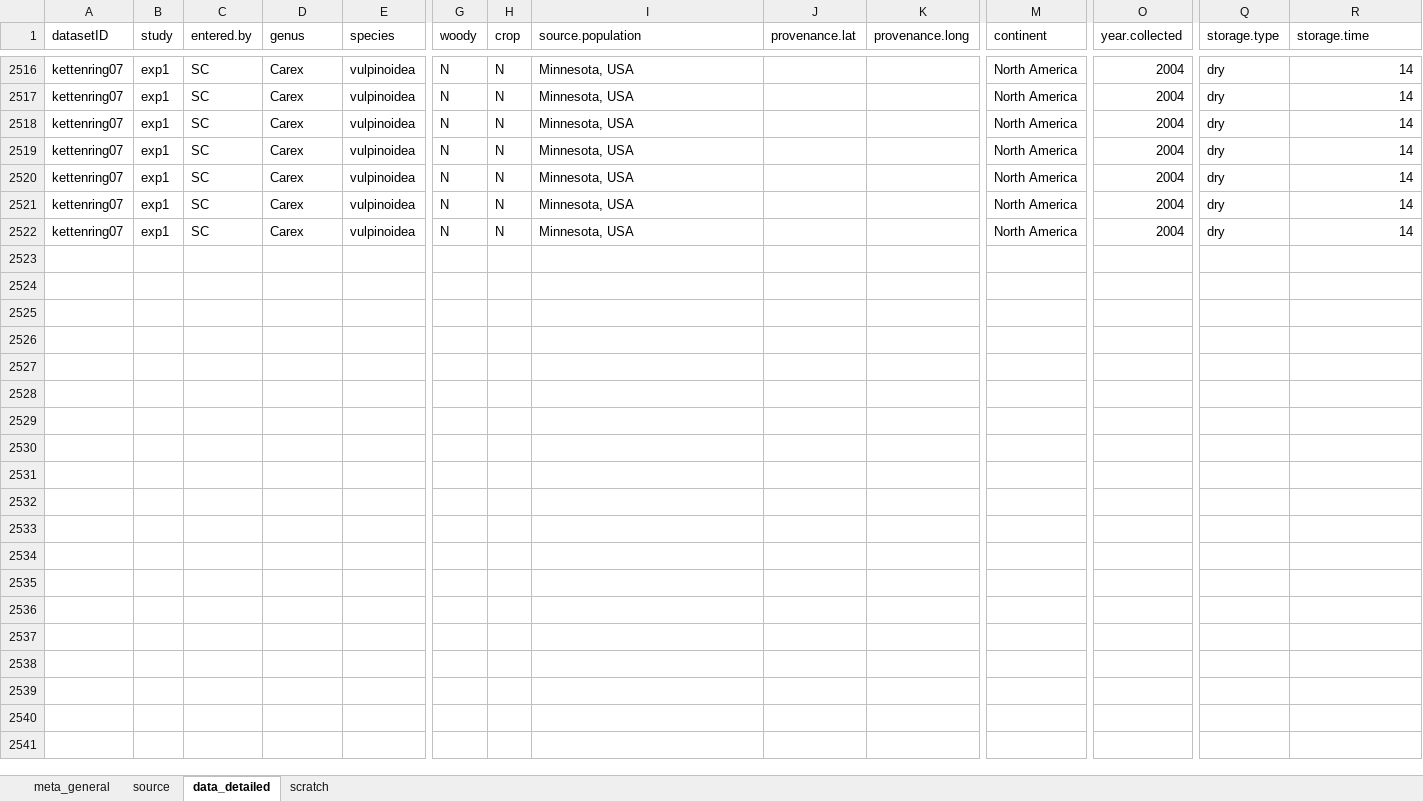
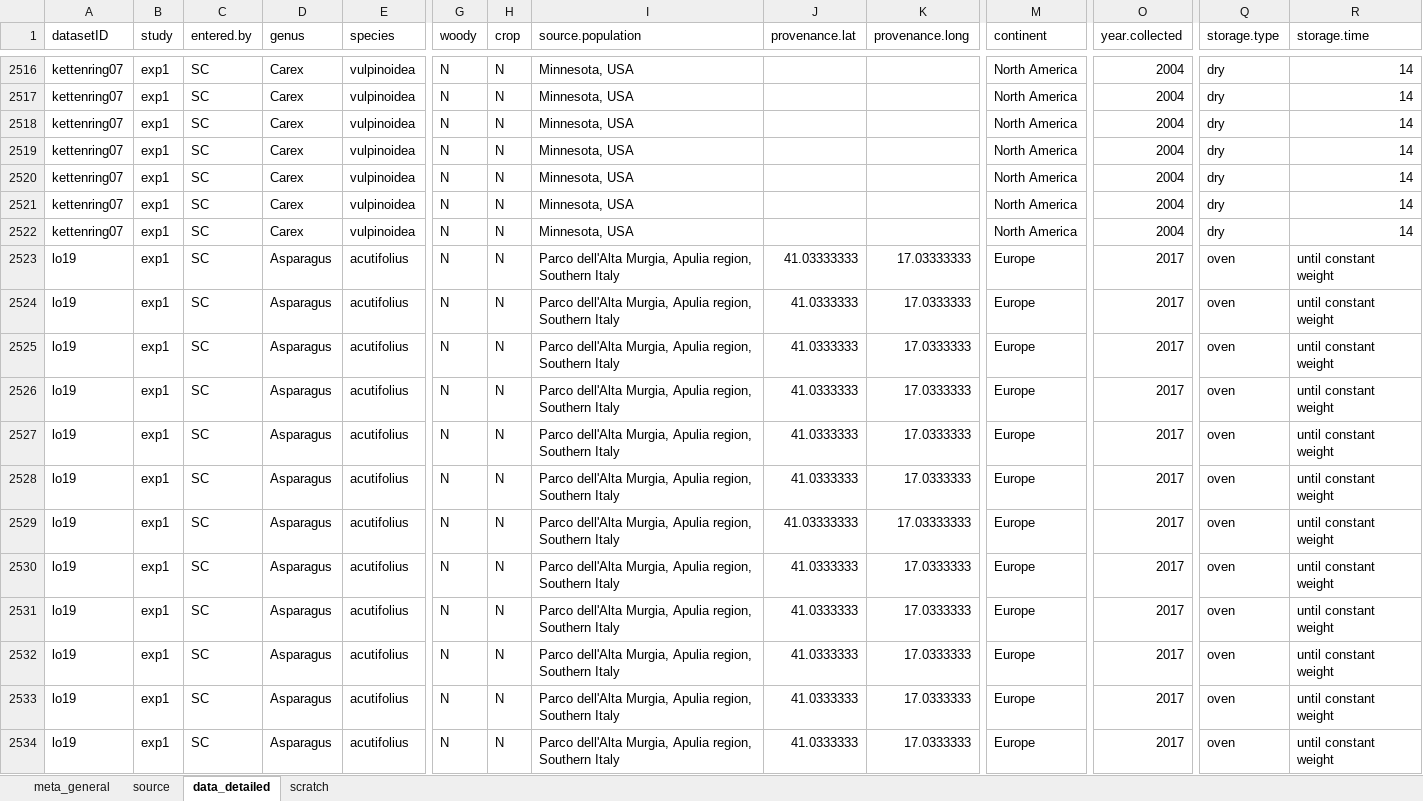
Before and after one commit to lizzieinvancouver/egret, an Excel workbook: data/oegres_SC/oegres_SC.xlsx, sheet data_detailed, drawn as a sheet; only a part is shown, gaps mark what is left out; values as stored, in another font and other column widths than the file's, no borders; rows hold the shown columns only; the diff names each change by its address in the sheet, - before the commit and + after, or states it on an @@ line.

Commit message:
data scraping

```diff
--- a/data/oegres_SC/oegres_SC.xlsx (sheet data_detailed)
+++ b/data/oegres_SC/oegres_SC.xlsx (sheet data_detailed)
+row 2523: lo19 | exp1 | SC | Asparagus | acutifolius | N | N | Parco dell'Alta Murgia, Apulia region, Southern Italy | 41.03333333 | 17.03333333 | Europe | 2017 | oven | until constant weight
+row 2524: lo19 | exp1 | SC | Asparagus | acutifolius | N | N | Parco dell'Alta Murgia, Apulia region, Southern Italy | 41.0333333 | 17.0333333 | Europe | 2017 | oven | until constant weight
+row 2525: lo19 | exp1 | SC | Asparagus | acutifolius | N | N | Parco dell'Alta Murgia, Apulia region, Southern Italy | 41.0333333 | 17.0333333 | Europe | 2017 | oven | until constant weight
+row 2526: lo19 | exp1 | SC | Asparagus | acutifolius | N | N | Parco dell'Alta Murgia, Apulia region, Southern Italy | 41.0333333 | 17.0333333 | Europe | 2017 | oven | until constant weight
+row 2527: lo19 | exp1 | SC | Asparagus | acutifolius | N | N | Parco dell'Alta Murgia, Apulia region, Southern Italy | 41.0333333 | 17.0333333 | Europe | 2017 | oven | until constant weight
+row 2528: lo19 | exp1 | SC | Asparagus | acutifolius | N | N | Parco dell'Alta Murgia, Apulia region, Southern Italy | 41.0333333 | 17.0333333 | Europe | 2017 | oven | until constant weight
+row 2529: lo19 | exp1 | SC | Asparagus | acutifolius | N | N | Parco dell'Alta Murgia, Apulia region, Southern Italy | 41.03333333 | 17.03333333 | Europe | 2017 | oven | until constant weight
+row 2530: lo19 | exp1 | SC | Asparagus | acutifolius | N | N | Parco dell'Alta Murgia, Apulia region, Southern Italy | 41.0333333 | 17.0333333 | Europe | 2017 | oven | until constant weight
+row 2531: lo19 | exp1 | SC | Asparagus | acutifolius | N | N | Parco dell'Alta Murgia, Apulia region, Southern Italy | 41.0333333 | 17.0333333 | Europe | 2017 | oven | until constant weight
+row 2532: lo19 | exp1 | SC | Asparagus | acutifolius | N | N | Parco dell'Alta Murgia, Apulia region, Southern Italy | 41.0333333 | 17.0333333 | Europe | 2017 | oven | until constant weight
+row 2533: lo19 | exp1 | SC | Asparagus | acutifolius | N | N | Parco dell'Alta Murgia, Apulia region, Southern Italy | 41.0333333 | 17.0333333 | Europe | 2017 | oven | until constant weight
+row 2534: lo19 | exp1 | SC | Asparagus | acutifolius | N | N | Parco dell'Alta Murgia, Apulia region, Southern Italy | 41.0333333 | 17.0333333 | Europe | 2017 | oven | until constant weight
```
Also changed, not shown: sheet source.
